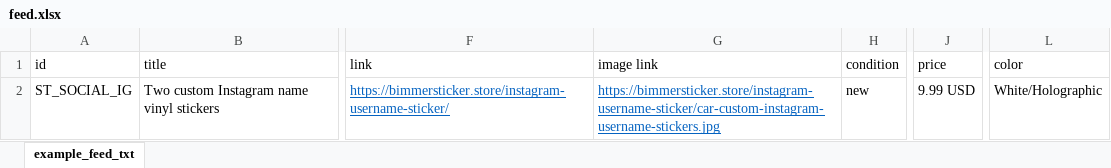
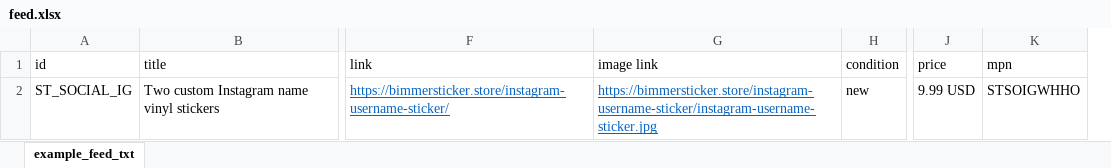
Before and after one commit to petrstepanov/bimmersticker-hexo, an Excel workbook: source/feed/feed.xlsx, sheet example_feed_txt, drawn as a sheet; only a part is shown, gaps mark what is left out; values as stored, in another font and other column widths than the file's, no borders; removed rows and columns are numbered as before the commit, all else as after; the diff names each change by its address in the sheet, - before the commit and + after, or states it on an @@ line.

Commit message:
Feed update

```diff
--- a/source/feed/feed.xlsx (sheet example_feed_txt)
+++ b/source/feed/feed.xlsx (sheet example_feed_txt)
+column K (mpn), row 2: STSOIGWHHO
-column L (color), row 2: White/Holographic
-G2 (image link): https://bimmersticker.store/instagram-username-sticker/car-custom-instagram-username-stickers.jpg
+G2 (image link): https://bimmersticker.store/instagram-username-sticker/instagram-username-sticker.jpg
```
Also changed, not shown: 1 other file.
